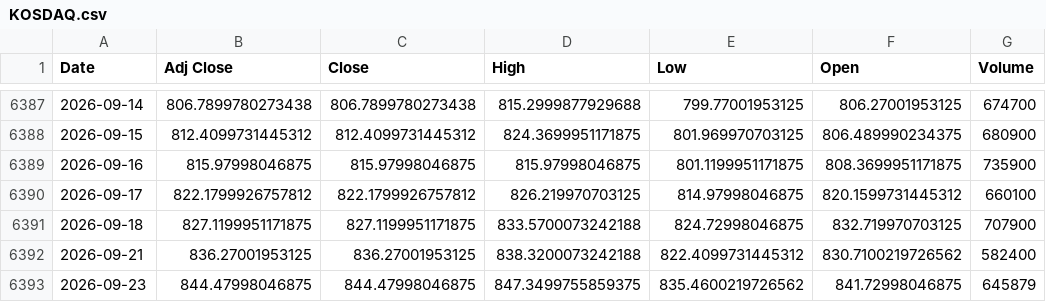
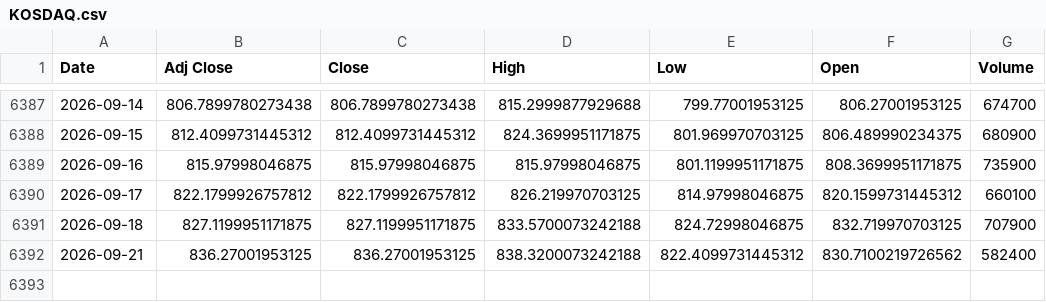
Before and after one commit to khemosu99-bit/overnight-kr, a CSV file: data/raw/KOSDAQ.csv, drawn as a sheet; only a part is shown, gaps mark what is left out.

```diff
--- a/data/raw/KOSDAQ.csv
+++ b/data/raw/KOSDAQ.csv
@@ -6392,2 +6392 @@ Date,Adj Close,Close,High,Low,Open,Volume
 2026-09-21,836.27001953125,836.27001953125,838.3200073242188,822.4099731445312,830.7100219726562,582400
-2026-09-23,844.47998046875,844.47998046875,847.3499755859375,835.4600219726562,841.72998046875,645879
```
Also changed, not shown: data/raw/DOW.csv, data/raw/EWY.csv, 45 other files.
